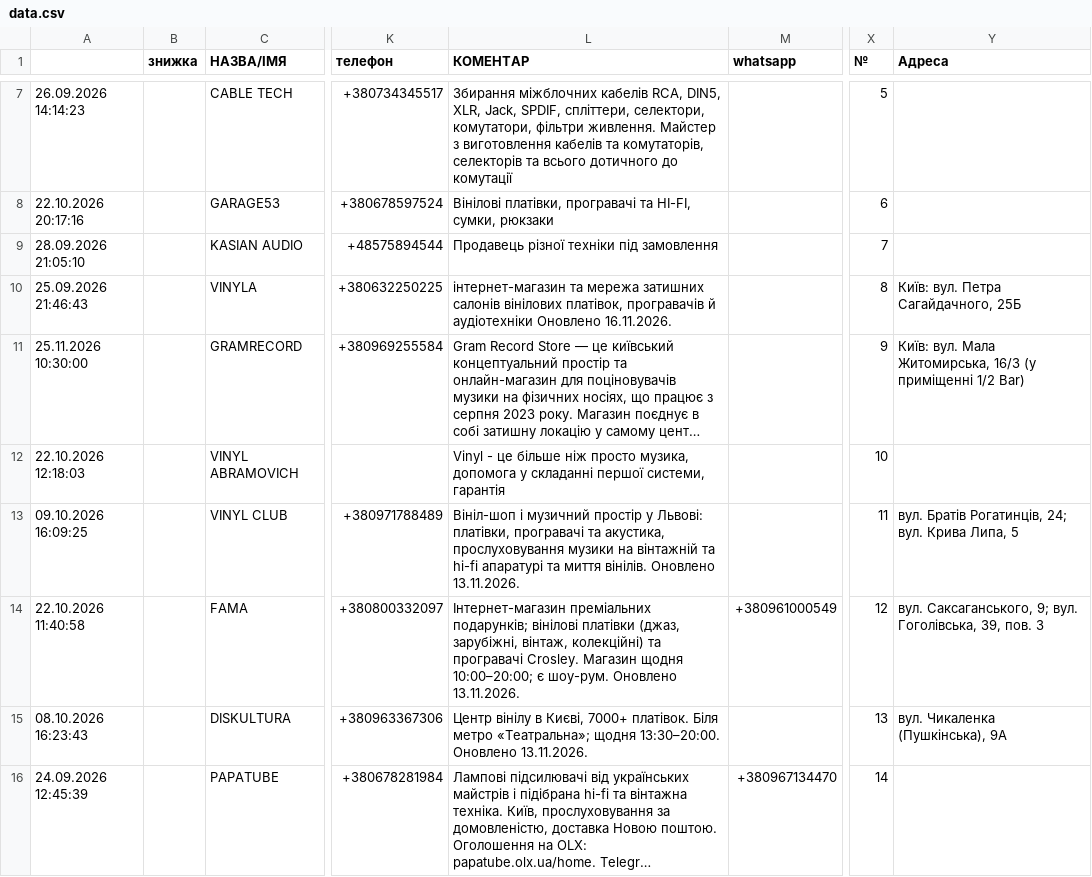
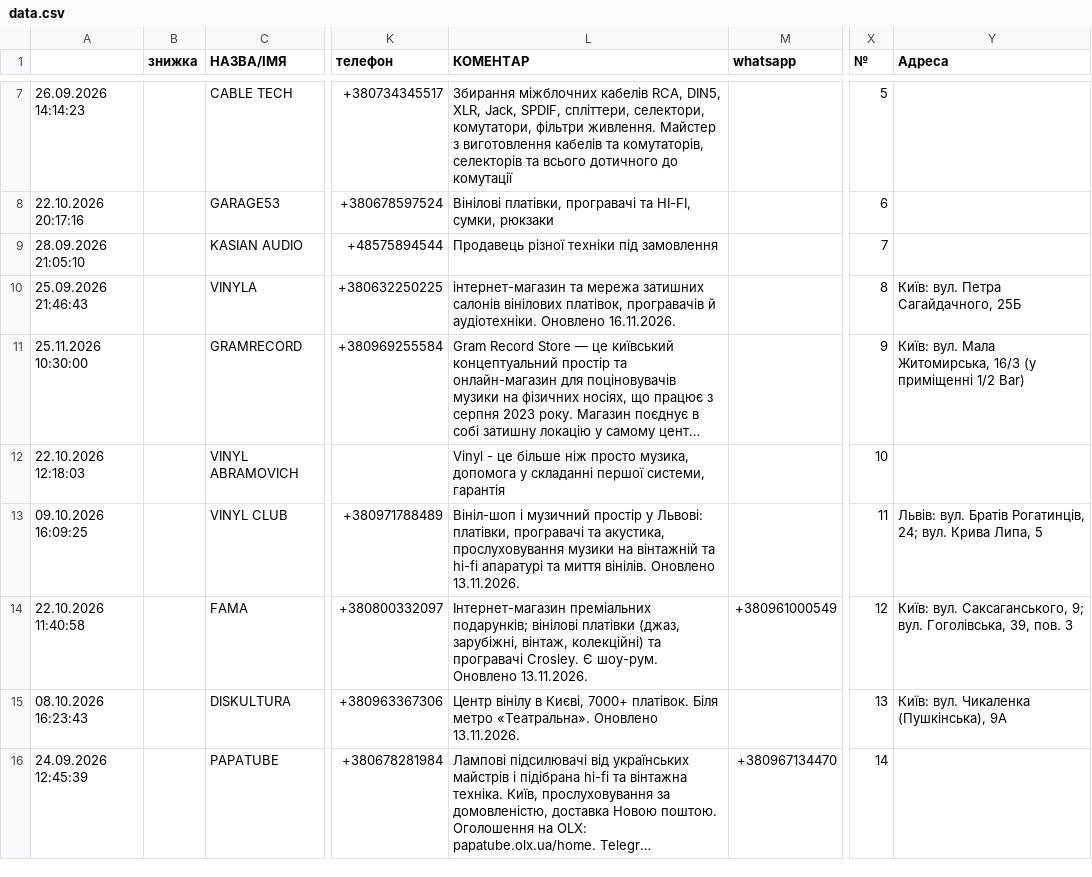
Before and after one commit to 2232344-ctrl/didvinil, a CSV file: vinyl-ukraine/data.csv, drawn as a sheet; only a part is shown, gaps mark what is left out; long unchanged cells end in …; the diff covers the shown part only; the diff names each change by its address in the sheet, - before the commit and + after, or states it on an @@ line.

```diff
--- a/vinyl-ukraine/data.csv
+++ b/vinyl-ukraine/data.csv
-L10 (КОМЕНТАР): …програвачів й аудіотехніки Оновлено 16.11.2026.
+L10 (КОМЕНТАР): …програвачів й аудіотехніки. Оновлено 16.11.2026.
-Y13 (Адреса): вул. Братів…
+Y13 (Адреса): Львів: вул. Братів…
-L14 (КОМЕНТАР): …програвачі Crosley. Магазин щодня 10:00–20:00; є шоу-рум. Оновлено…
+L14 (КОМЕНТАР): …програвачі Crosley. Є шоу-рум. Оновлено…
-Y14 (Адреса): вул. Саксаганського,…
+Y14 (Адреса): Київ: вул. Саксаганського,…
-L15 (КОМЕНТАР): …Біля метро «Театральна»; щодня 13:30–20:00. Оновлено 13.11.2026.
+L15 (КОМЕНТАР): …Біля метро «Театральна». Оновлено 13.11.2026.
-Y15 (Адреса): вул. Чикаленка (Пушкінська), 9А
+Y15 (Адреса): Київ: вул. Чикаленка (Пушкінська), 9А
```
Also changed, not shown: 62 edited cells elsewhere in this file, 2 other files.
